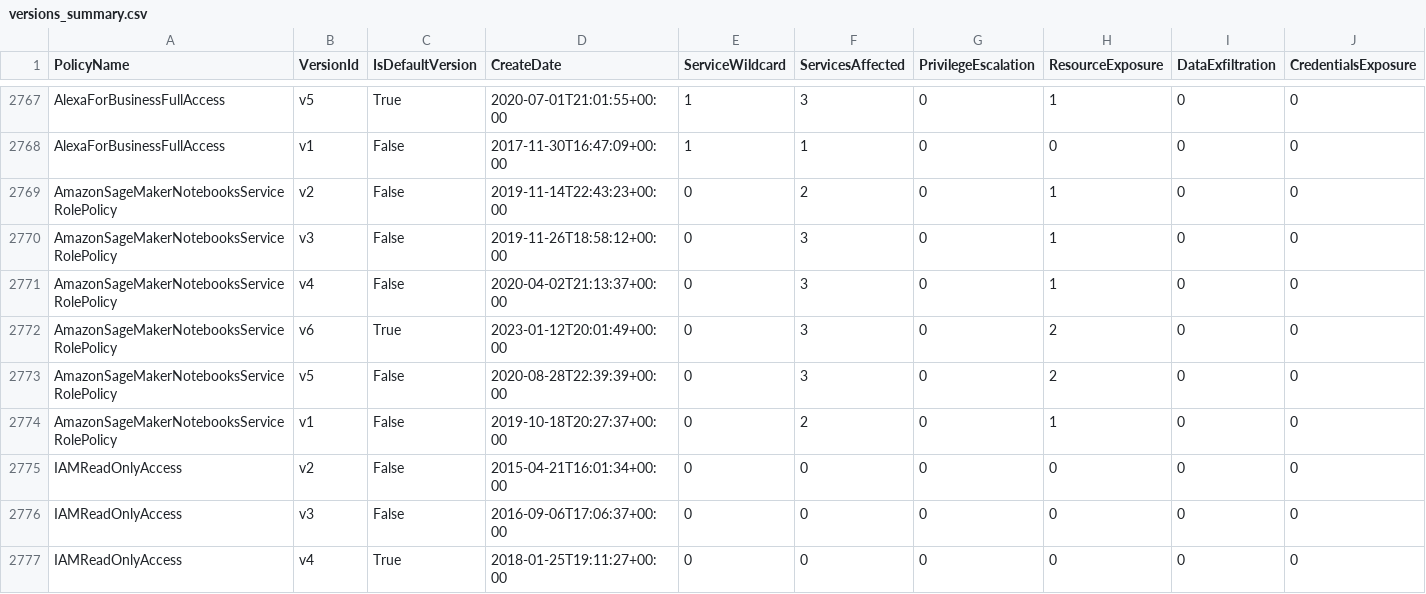
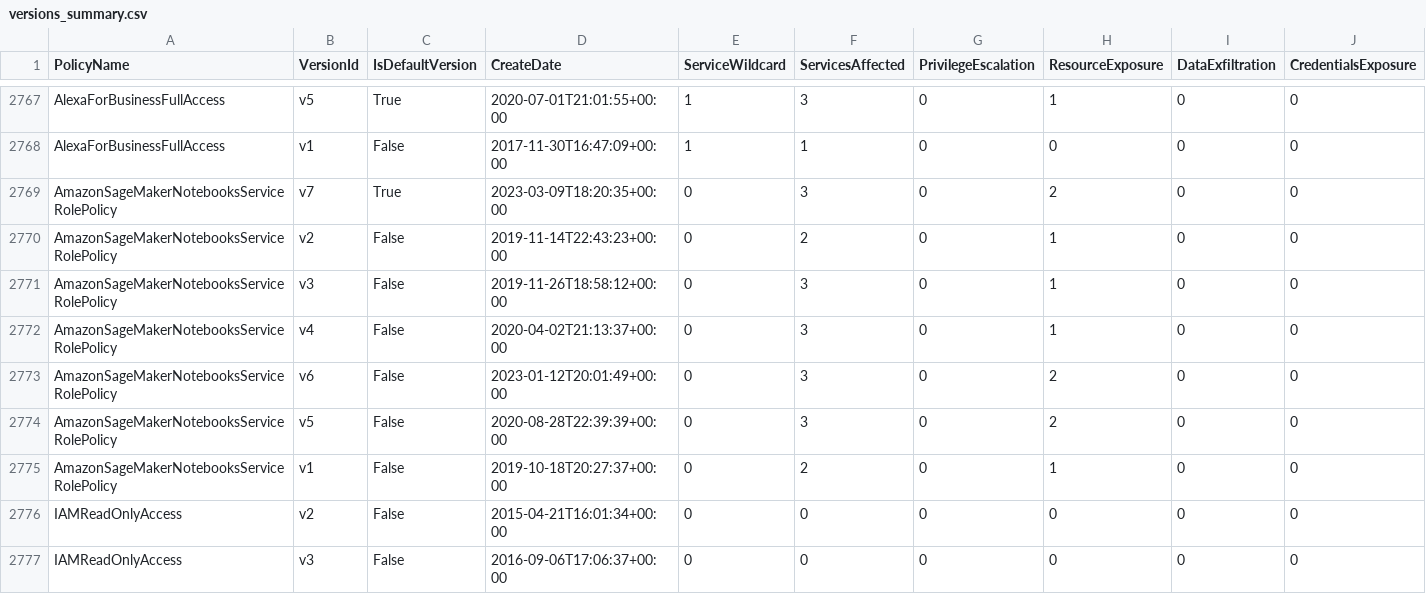
Before and after one commit to tenchi-security/camp, a CSV file: versions_summary.csv, drawn as a sheet; only a part is shown, gaps mark what is left out; the shorter side is filled out with more unchanged rows; addresses are those after the commit; rows hold the shown columns only; the diff names each change by its address in the sheet, - before the commit and + after, or states it on an @@ line.

```diff
--- a/versions_summary.csv
+++ b/versions_summary.csv
+row 2769: AmazonSageMakerNotebooksServiceRolePolicy | v7 | True | 2023-03-09T18:20:35+00:00 | 0 | 3 | 0 | 2 | 0 | 0
-C2773 (IsDefaultVersion): True
+C2773 (IsDefaultVersion): False
```
Also changed, not shown: 5 other files.
